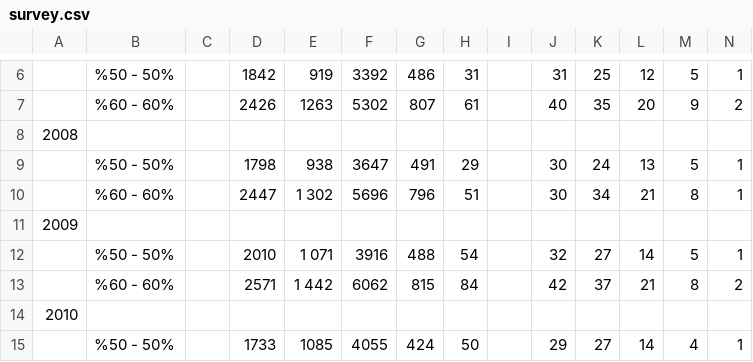
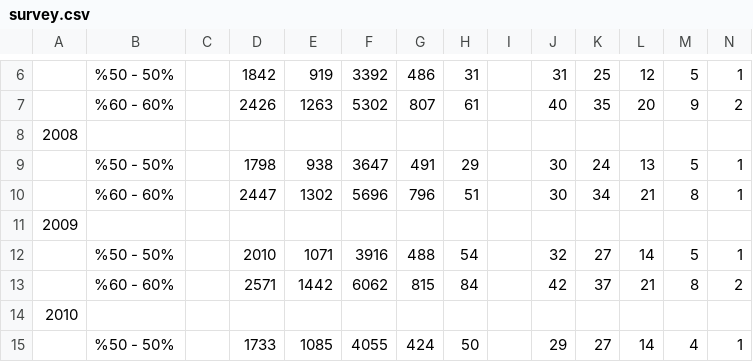
Before and after one commit to muhammedddas/deneme, a CSV file: data/survey.csv, drawn as a sheet; only a part is shown, gaps mark what is left out; the diff names each change by its address in the sheet, - before the commit and + after, or states it on an @@ line.

```diff
--- a/data/survey.csv
+++ b/data/survey.csv
-E10: 1 302
+E10: 1302
-E12: 1 071
+E12: 1071
-E13: 1 442
+E13: 1442
```
